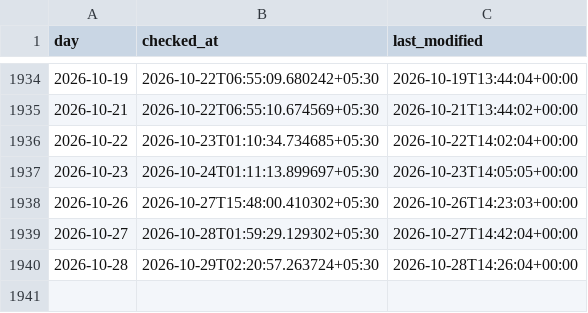
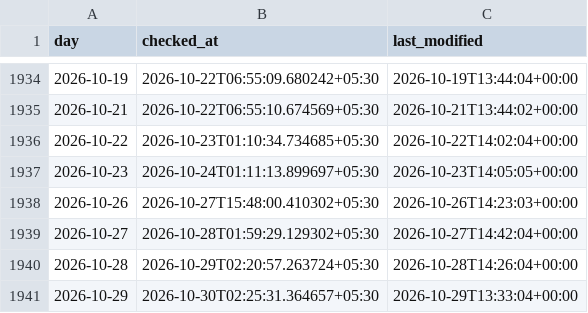
Before and after one commit to contactexepex/omenix-trading, a CSV file: research/data/flow_history/participant-volume_write_times.csv, drawn as a sheet; only a part is shown, gaps mark what is left out.

```diff
--- a/research/data/flow_history/participant-volume_write_times.csv
+++ b/research/data/flow_history/participant-volume_write_times.csv
@@ -1940 +1940,2 @@ day,checked_at,last_modified
 2026-10-28,2026-10-29T02:20:57.263724+05:30,2026-10-28T14:26:04+00:00
+2026-10-29,2026-10-30T02:25:31.364657+05:30,2026-10-29T13:33:04+00:00
```
